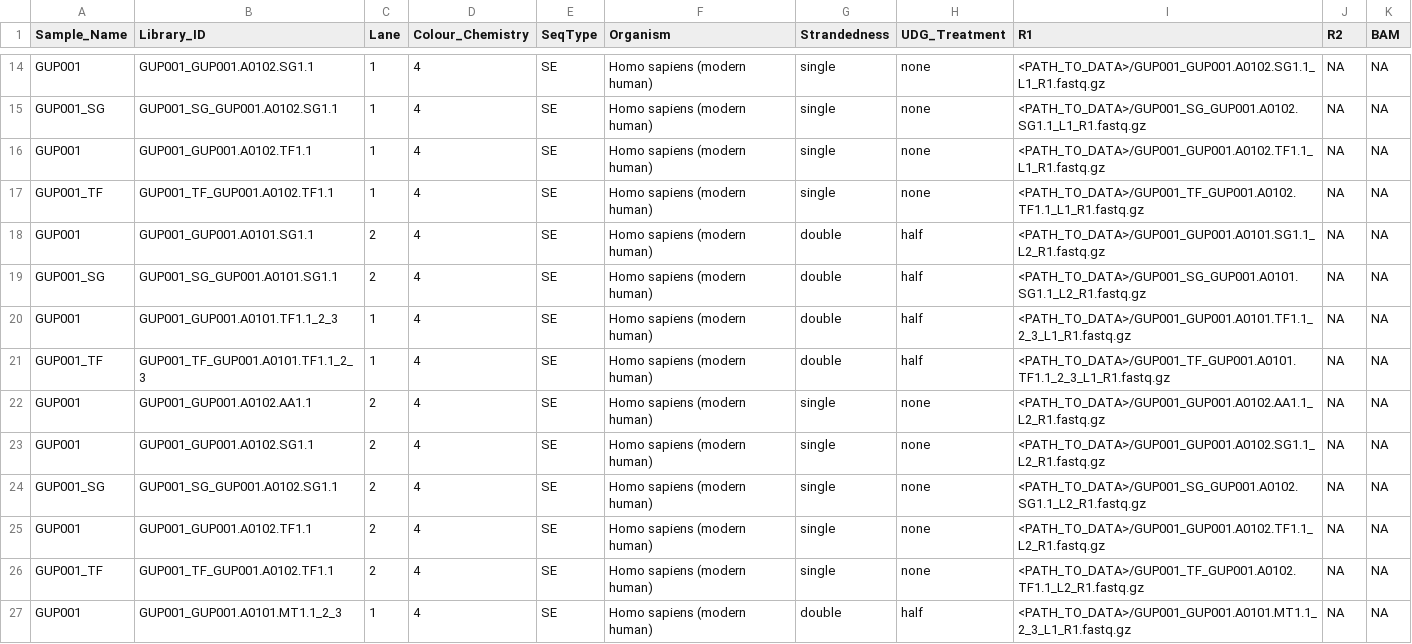
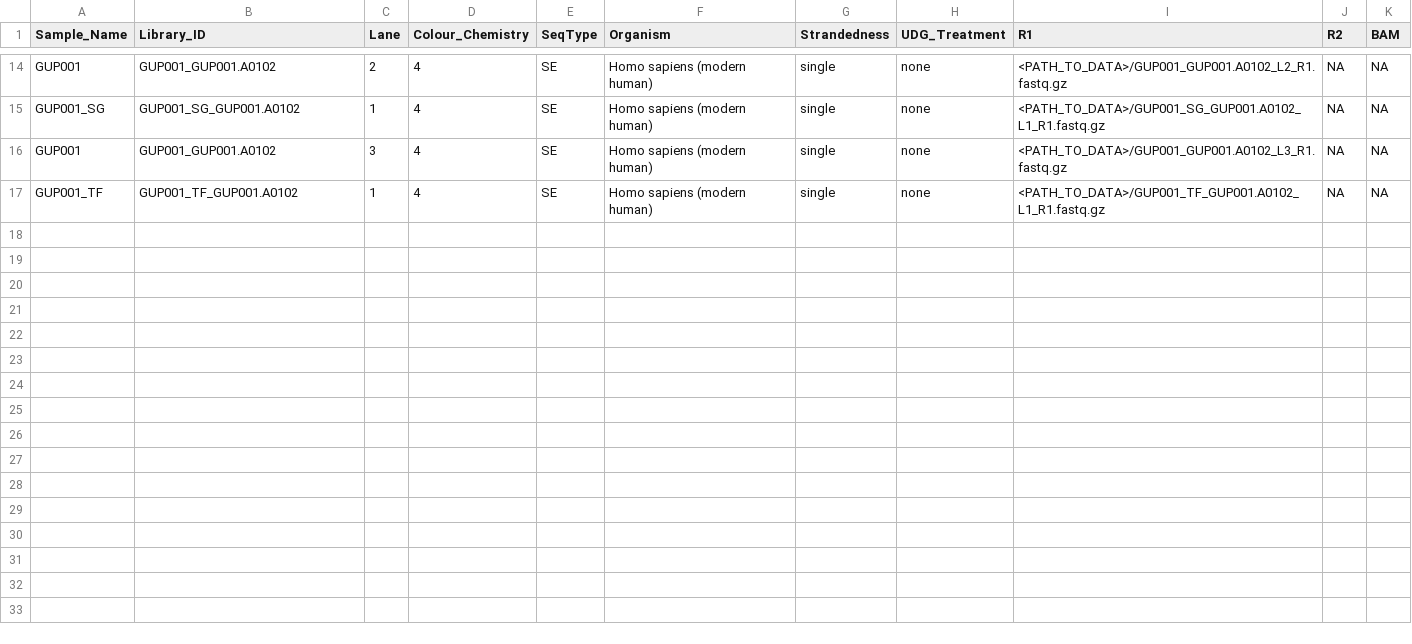
Before and after one commit to poseidon-framework/poseidon-eager, a TSV file: packages/2021_CarlhoffNature/2021_CarlhoffNature.tsv, drawn as a sheet; only a part is shown, gaps mark what is left out; the diff covers the shown part only; the diff names each change by its address in the sheet, - before the commit and + after, or states it on an @@ line.

```diff
--- a/packages/2021_CarlhoffNature/2021_CarlhoffNature.tsv
+++ b/packages/2021_CarlhoffNature/2021_CarlhoffNature.tsv
-B14 (Library_ID): GUP001_GUP001.A0102.SG1.1
+B14 (Library_ID): GUP001_GUP001.A0102
-C14 (Lane): 1
+C14 (Lane): 2
-I14 (R1): <PATH_TO_DATA>/GUP001_GUP001.A0102.SG1.1_L1_R1.fastq.gz
+I14 (R1): <PATH_TO_DATA>/GUP001_GUP001.A0102_L2_R1.fastq.gz
-B15 (Library_ID): GUP001_SG_GUP001.A0102.SG1.1
+B15 (Library_ID): GUP001_SG_GUP001.A0102
-I15 (R1): <PATH_TO_DATA>/GUP001_SG_GUP001.A0102.SG1.1_L1_R1.fastq.gz
+I15 (R1): <PATH_TO_DATA>/GUP001_SG_GUP001.A0102_L1_R1.fastq.gz
-B16 (Library_ID): GUP001_GUP001.A0102.TF1.1
+B16 (Library_ID): GUP001_GUP001.A0102
-C16 (Lane): 1
+C16 (Lane): 3
-I16 (R1): <PATH_TO_DATA>/GUP001_GUP001.A0102.TF1.1_L1_R1.fastq.gz
+I16 (R1): <PATH_TO_DATA>/GUP001_GUP001.A0102_L3_R1.fastq.gz
-B17 (Library_ID): GUP001_TF_GUP001.A0102.TF1.1
+B17 (Library_ID): GUP001_TF_GUP001.A0102
-I17 (R1): <PATH_TO_DATA>/GUP001_TF_GUP001.A0102.TF1.1_L1_R1.fastq.gz
+I17 (R1): <PATH_TO_DATA>/GUP001_TF_GUP001.A0102_L1_R1.fastq.gz
-row 18: GUP001 | GUP001_GUP001.A0101.SG1.1 | 2 | 4 | SE | Homo sapiens (modern human) | double | half | <PATH_TO_DATA>/GUP001_GUP001.A0101.SG1.1_L2_R1.fastq.gz | NA | NA
-row 19: GUP001_SG | GUP001_SG_GUP001.A0101.SG1.1 | 2 | 4 | SE | Homo sapiens (modern human) | double | half | <PATH_TO_DATA>/GUP001_SG_GUP001.A0101.SG1.1_L2_R1.fastq.gz | NA | NA
-row 20: GUP001 | GUP001_GUP001.A0101.TF1.1_2_3 | 1 | 4 | SE | Homo sapiens (modern human) | double | half | <PATH_TO_DATA>/GUP001_GUP001.A0101.TF1.1_2_3_L1_R1.fastq.gz | NA | NA
-row 21: GUP001_TF | GUP001_TF_GUP001.A0101.TF1.1_2_3 | 1 | 4 | SE | Homo sapiens (modern human) | double | half | <PATH_TO_DATA>/GUP001_TF_GUP001.A0101.TF1.1_2_3_L1_R1.fastq.gz | NA | NA
-row 22: GUP001 | GUP001_GUP001.A0102.AA1.1 | 2 | 4 | SE | Homo sapiens (modern human) | single | none | <PATH_TO_DATA>/GUP001_GUP001.A0102.AA1.1_L2_R1.fastq.gz | NA | NA
-row 23: GUP001 | GUP001_GUP001.A0102.SG1.1 | 2 | 4 | SE | Homo sapiens (modern human) | single | none | <PATH_TO_DATA>/GUP001_GUP001.A0102.SG1.1_L2_R1.fastq.gz | NA | NA
-row 24: GUP001_SG | GUP001_SG_GUP001.A0102.SG1.1 | 2 | 4 | SE | Homo sapiens (modern human) | single | none | <PATH_TO_DATA>/GUP001_SG_GUP001.A0102.SG1.1_L2_R1.fastq.gz | NA | NA
-row 25: GUP001 | GUP001_GUP001.A0102.TF1.1 | 2 | 4 | SE | Homo sapiens (modern human) | single | none | <PATH_TO_DATA>/GUP001_GUP001.A0102.TF1.1_L2_R1.fastq.gz | NA | NA
-row 26: GUP001_TF | GUP001_TF_GUP001.A0102.TF1.1 | 2 | 4 | SE | Homo sapiens (modern human) | single | none | <PATH_TO_DATA>/GUP001_TF_GUP001.A0102.TF1.1_L2_R1.fastq.gz | NA | NA
-row 27: GUP001 | GUP001_GUP001.A0101.MT1.1_2_3 | 1 | 4 | SE | Homo sapiens (modern human) | double | half | <PATH_TO_DATA>/GUP001_GUP001.A0101.MT1.1_2_3_L1_R1.fastq.gz | NA | NA
```
Also changed, not shown: 32 edited cells elsewhere in this file, 1 other file.
